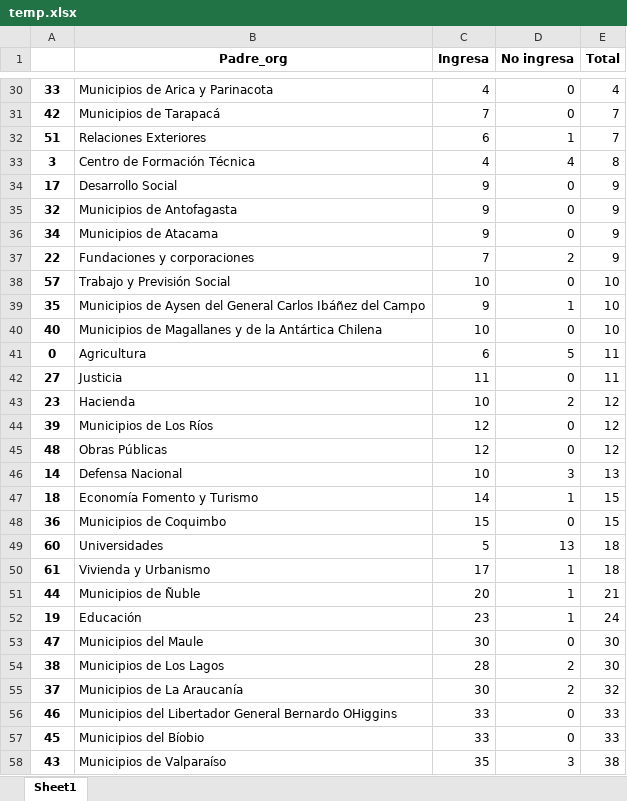
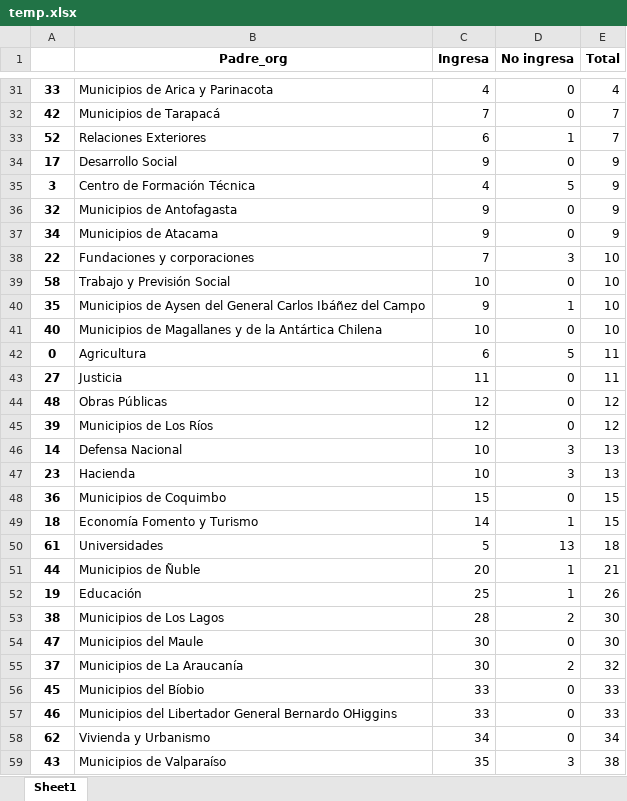
Before and after one commit to josemoragonzalez/PublicEmployment, an Excel workbook: temp.xlsx, sheet Sheet1, drawn as a sheet; only a part is shown, gaps mark what is left out; values as stored, in another font and other column widths than the file's, no borders; removed rows and columns are numbered as before the commit, all else as after; the diff covers the shown part only; the diff names each change by its address in the sheet, - before the commit and + after, or states it on an @@ line.

```diff
--- a/temp.xlsx (sheet Sheet1)
+++ b/temp.xlsx (sheet Sheet1)
-A33: 51
+A33: 52
-row 33: 3 | Centro de Formación Técnica | 4 | 4 | 8
+row 35: 3 | Centro de Formación Técnica | 4 | 5 | 9
-D38 (No ingresa): 2
+D38 (No ingresa): 3
-E38 (Total): 9
+E38 (Total): 10
-A39: 57
+A39: 58
-row 43: 23 | Hacienda | 10 | 2 | 12
@@ row 45 moved to row 44: 48 @@
+row 47: 23 | Hacienda | 10 | 3 | 13
-row 49: 60 | Universidades | 5 | 13 | 18
-B50 (Padre_org): Vivienda y Urbanismo
+B50 (Padre_org): Universidades
-C50 (Ingresa): 17
+C50 (Ingresa): 5
-D50 (No ingresa): 1
+D50 (No ingresa): 13
-C52 (Ingresa): 23
+C52 (Ingresa): 25
-E52 (Total): 24
+E52 (Total): 26
@@ row 54 moved to row 53: 38 @@
@@ row 57 moved to row 56: 45 @@
+row 58: 62 | Vivienda y Urbanismo | 34 | 0 | 34
```
Also changed, not shown: 8 added rows, 7 removed rows, 7 moved rows and 13 edited cells elsewhere in this sheet, noreportaron.xlsx, peores.xlsx, 6 other files.
